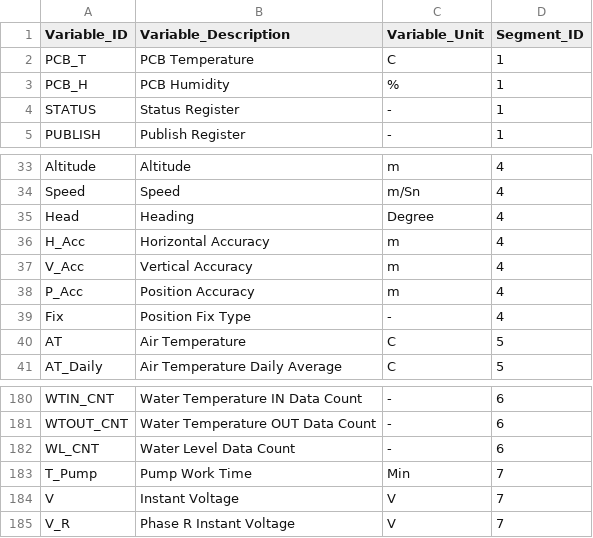
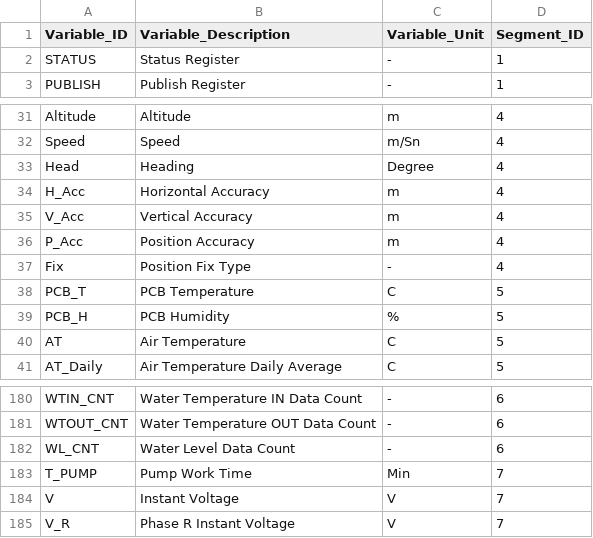
Before and after one commit to akkoyun/PostOffice, a CSV file: Setup/Data/Measurement_Type.csv, drawn as a sheet; only a part is shown, gaps mark what is left out.

Commit message:
Data Structure Update

```diff
--- a/Setup/Data/Measurement_Type.csv
+++ b/Setup/Data/Measurement_Type.csv
@@ -1,4 +1,2 @@
 Variable_ID,Variable_Description,Variable_Unit,Segment_ID
-PCB_T,PCB Temperature,C,1
-PCB_H,PCB Humidity,%,1
 STATUS,Status Register,-,1
@@ -39,2 +37,4 @@ P_Acc,Position Accuracy,m,4
 Fix,Position Fix Type,-,4
+PCB_T,PCB Temperature,C,5
+PCB_H,PCB Humidity,%,5
 AT,Air Temperature,C,5
@@ -182,3 +182,3 @@ WTOUT_CNT,Water Temperature OUT Data Count,-,6
 WL_CNT,Water Level Data Count,-,6
-T_Pump,Pump Work Time,Min,7
+T_PUMP,Pump Work Time,Min,7
 V,Instant Voltage,V,7
```
Also changed, not shown: 4 other files.
